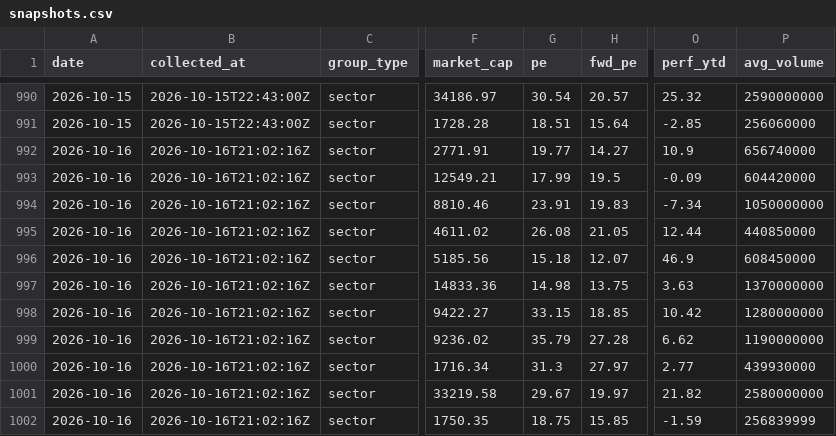
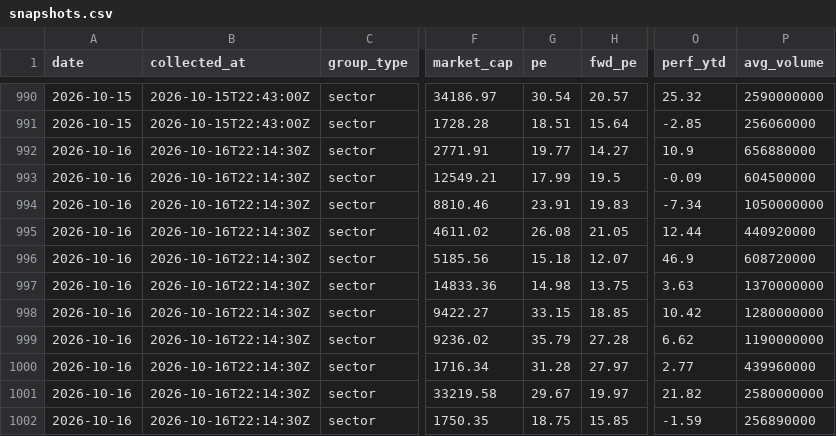
Before and after one commit to clarencelam2000/finviz-groups-tracker, a CSV file: data/sectors/snapshots.csv, drawn as a sheet; only a part is shown, gaps mark what is left out; the diff names each change by its address in the sheet, - before the commit and + after, or states it on an @@ line.

```diff
--- a/data/sectors/snapshots.csv
+++ b/data/sectors/snapshots.csv
-B992:B1002 (collected_at): 2026-10-16T21:02:16Z
+B992:B1002 (collected_at): 2026-10-16T22:14:30Z
-P992 (avg_volume): 656740000
+P992 (avg_volume): 656880000
-P993 (avg_volume): 604420000
+P993 (avg_volume): 604500000
-P995 (avg_volume): 440850000
+P995 (avg_volume): 440920000
-P996 (avg_volume): 608450000
+P996 (avg_volume): 608720000
-G1000 (pe): 31.3
+G1000 (pe): 31.28
-P1000 (avg_volume): 439930000
+P1000 (avg_volume): 439960000
-P1002 (avg_volume): 256839999
+P1002 (avg_volume): 256890000
```
Also changed, not shown: data/benchmark/snapshots.csv, data/fetch_log.csv, 4 other files.
